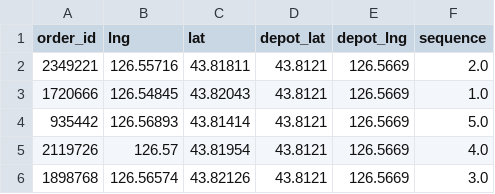
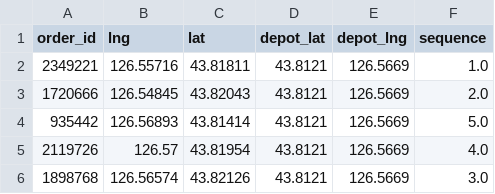
Before and after one commit to risingPhoenix7/sct_hackathon, a CSV file: output_datasets/part_a/part_a_output_dataset_1.csv, drawn as a sheet.

```diff
--- a/output_datasets/part_a/part_a_output_dataset_1.csv
+++ b/output_datasets/part_a/part_a_output_dataset_1.csv
@@ -1,4 +1,4 @@
 order_id,lng,lat,depot_lat,depot_lng,sequence
-2349221,126.55716,43.81811,43.8121,126.5669,2.0
-1720666,126.54845,43.82043,43.8121,126.5669,1.0
+2349221,126.55716,43.81811,43.8121,126.5669,1.0
+1720666,126.54845,43.82043,43.8121,126.5669,2.0
 935442,126.56893,43.81414,43.8121,126.5669,5.0
```
Also changed, not shown: output_datasets/part_a/part_a_best_routes_distance_travelled.csv, output_datasets/part_a/part_a_output_dataset_2.csv, 2 other files.
